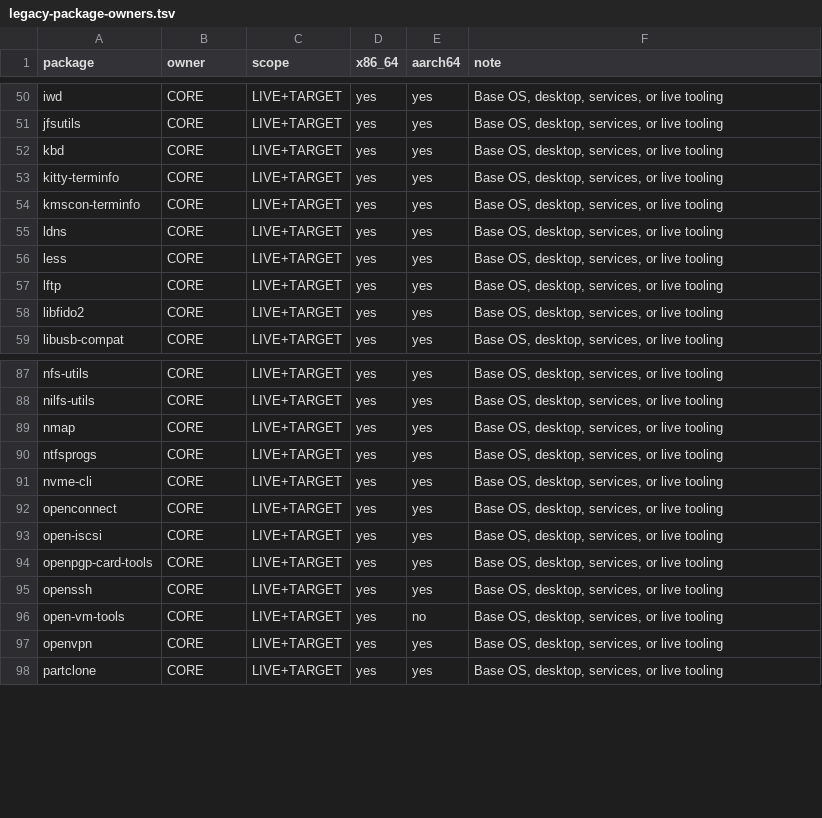
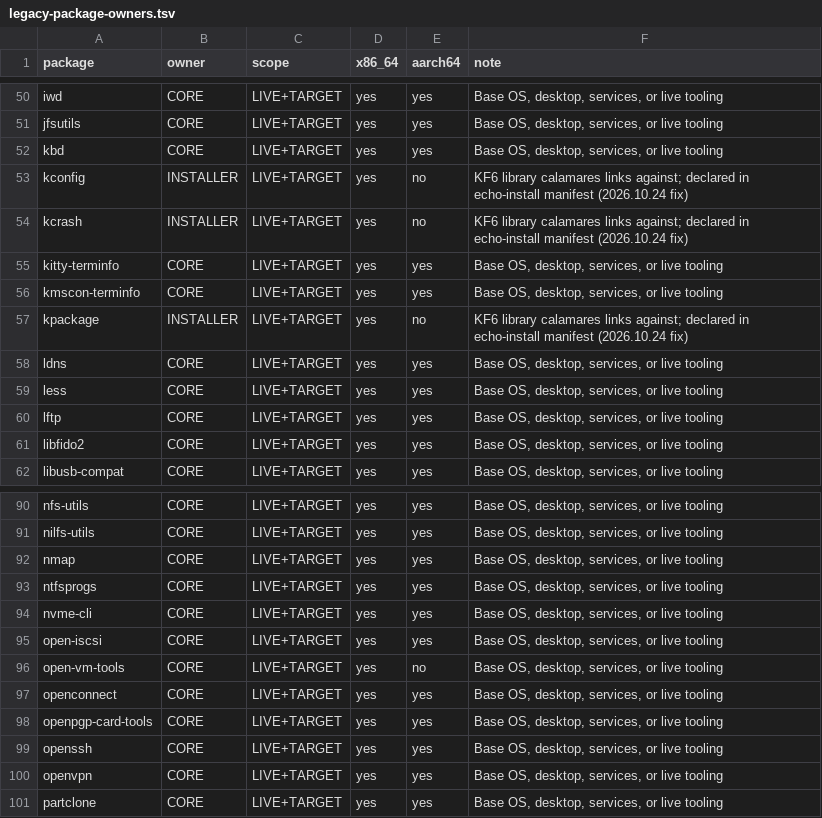
Before and after one commit to HomieTal/EchoOS-DEV, a TSV file: build/config/legacy-package-owners.tsv, drawn as a sheet; only a part is shown, gaps mark what is left out.

```diff
--- a/build/config/legacy-package-owners.tsv
+++ b/build/config/legacy-package-owners.tsv
@@ -52,4 +52,7 @@ jfsutils	CORE	LIVE+TARGET	yes	yes	Base OS, desktop, services, or live tooling
 kbd	CORE	LIVE+TARGET	yes	yes	Base OS, desktop, services, or live tooling
+kconfig	INSTALLER	LIVE+TARGET	yes	no	KF6 library calamares links against; declared in echo-install manifest (2026.10.24 fix)
+kcrash	INSTALLER	LIVE+TARGET	yes	no	KF6 library calamares links against; declared in echo-install manifest (2026.10.24 fix)
 kitty-terminfo	CORE	LIVE+TARGET	yes	yes	Base OS, desktop, services, or live tooling
 kmscon-terminfo	CORE	LIVE+TARGET	yes	yes	Base OS, desktop, services, or live tooling
+kpackage	INSTALLER	LIVE+TARGET	yes	no	KF6 library calamares links against; declared in echo-install manifest (2026.10.24 fix)
 ldns	CORE	LIVE+TARGET	yes	yes	Base OS, desktop, services, or live tooling
@@ -91,7 +94,7 @@ ntfsprogs	CORE	LIVE+TARGET	yes	yes	Base OS, desktop, services, or live tooling
 nvme-cli	CORE	LIVE+TARGET	yes	yes	Base OS, desktop, services, or live tooling
+open-iscsi	CORE	LIVE+TARGET	yes	yes	Base OS, desktop, services, or live tooling
+open-vm-tools	CORE	LIVE+TARGET	yes	no	Base OS, desktop, services, or live tooling
 openconnect	CORE	LIVE+TARGET	yes	yes	Base OS, desktop, services, or live tooling
-open-iscsi	CORE	LIVE+TARGET	yes	yes	Base OS, desktop, services, or live tooling
 openpgp-card-tools	CORE	LIVE+TARGET	yes	yes	Base OS, desktop, services, or live tooling
 openssh	CORE	LIVE+TARGET	yes	yes	Base OS, desktop, services, or live tooling
-open-vm-tools	CORE	LIVE+TARGET	yes	no	Base OS, desktop, services, or live tooling
 openvpn	CORE	LIVE+TARGET	yes	yes	Base OS, desktop, services, or live tooling
```
Also changed, not shown: build/config/legacy-file-owners.tsv, build/config/overlays.tsv, 21 other files.
